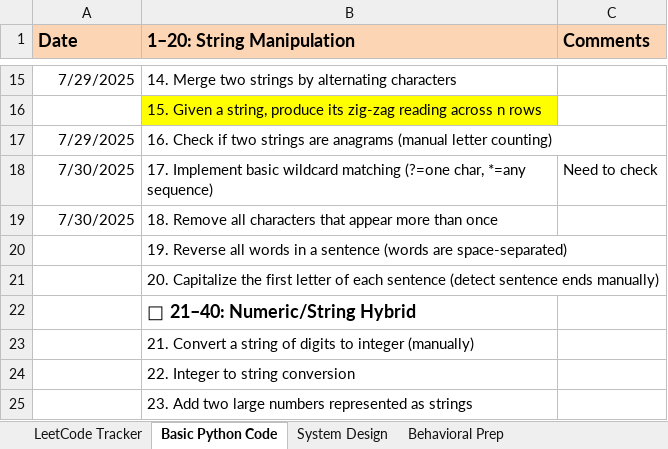
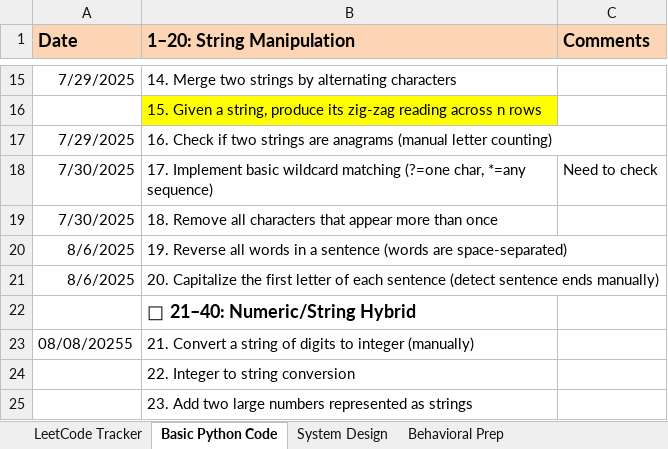
Before and after one commit to johnpaul-raphael/learn-algorithm, an Excel workbook: interview_prep_tracker 2025.xlsx, sheet Basic Python Code, drawn as a sheet; only a part is shown, gaps mark what is left out; values as stored, in another font and other column widths than the file's, no borders; the diff names each change by its address in the sheet, - before the commit and + after, or states it on an @@ line.

```diff
--- a/interview_prep_tracker 2025.xlsx (sheet Basic Python Code)
+++ b/interview_prep_tracker 2025.xlsx (sheet Basic Python Code)
-A20:A21 (Date): (empty)
+A20:A21 (Date): 8/6/2025
-A23 (Date): (empty)
+A23 (Date): 08/08/20255
```
Also changed, not shown: 22 other files.
